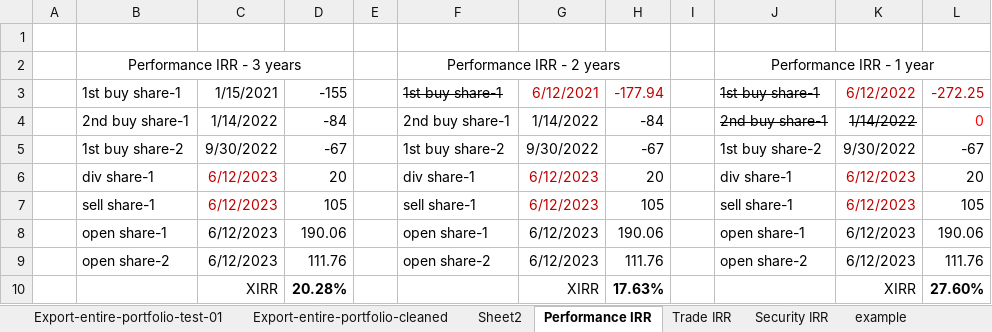
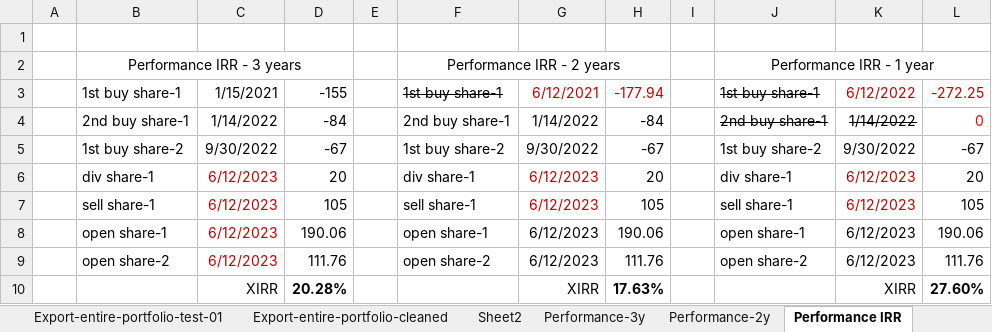
Before and after one commit to portfolio-performance/portfolio-help, an Excel workbook: docs/en/assets/performance-calculation-test-01.xlsx, sheet Performance IRR, drawn as a sheet; values as stored, in another font and other column widths than the file's, no borders; the diff names each change by its address in the sheet, - before the commit and + after, or states it on an @@ line.

Commit message:
updating performance.md + smaller fixes

```diff
--- a/docs/en/assets/performance-calculation-test-01.xlsx (sheet Performance IRR)
+++ b/docs/en/assets/performance-calculation-test-01.xlsx (sheet Performance IRR)
+sheet tab: Performance-3y
+sheet tab: Performance-2y
-C8:C9 text colour: black
+C8:C9 text colour: #C00000
```
Also changed, not shown: sheet Export-entire-portfolio-cleaned, sheet Sheet2, formulas that keep their value, hidden cells, charts or pictures, 28 other files.
